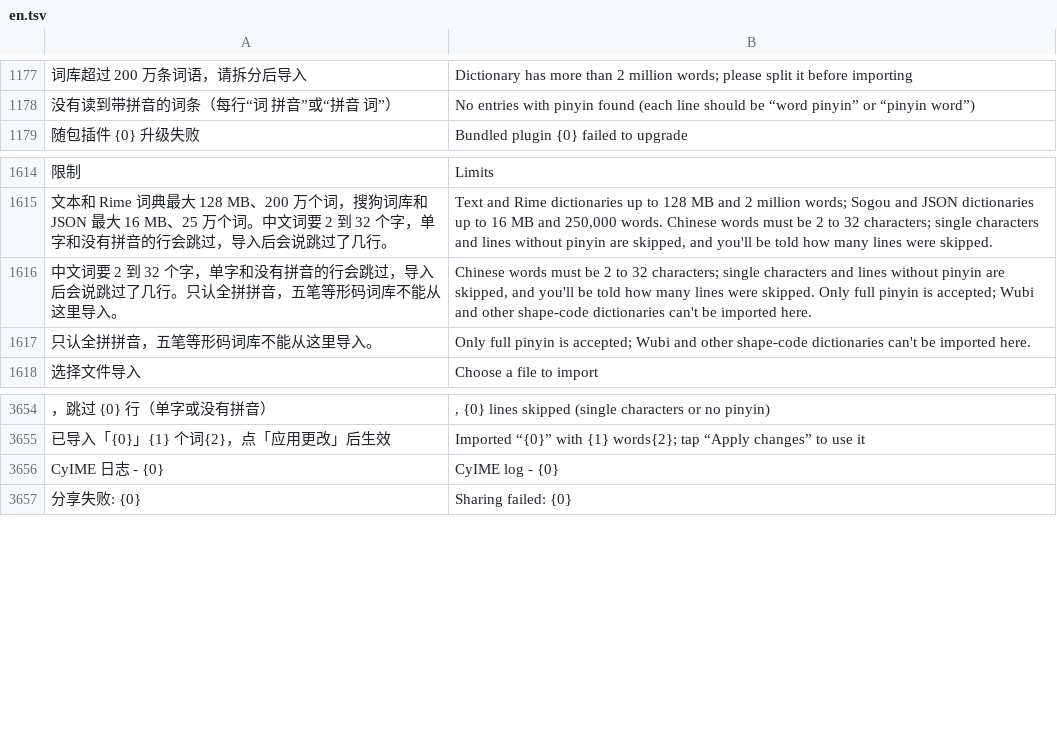
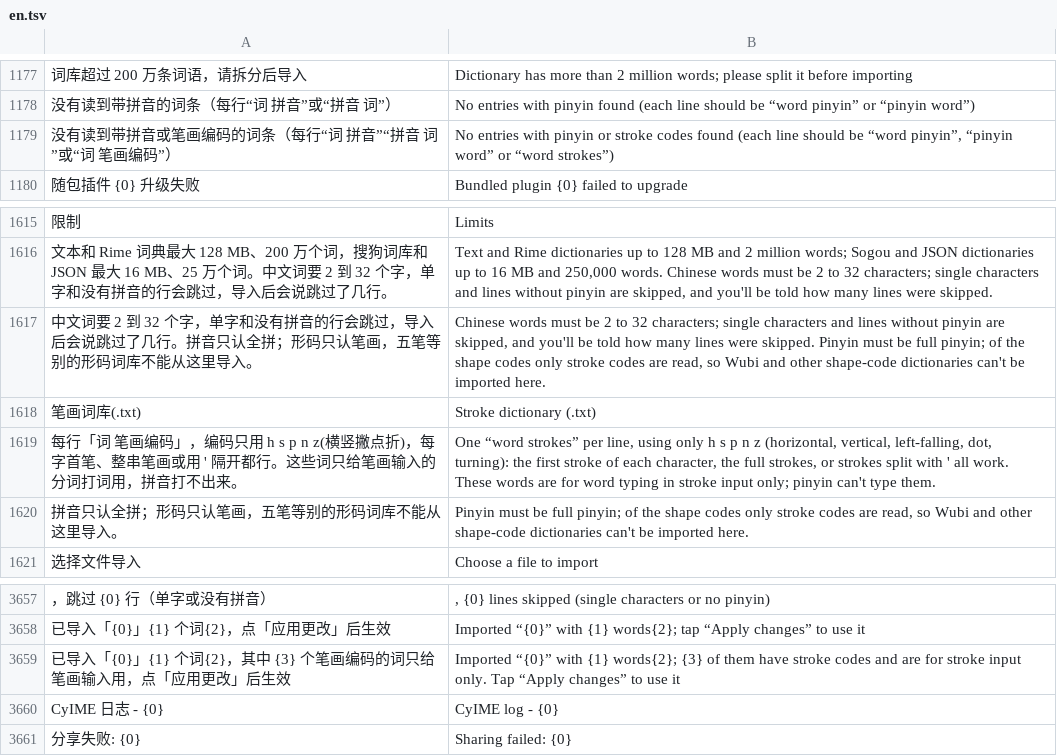
Before and after one commit to 005-801/CyIME, a TSV file: app/src/main/assets/i18n/en.tsv, drawn as a sheet; only a part is shown, gaps mark what is left out; removed rows and columns are numbered as before the commit, all else as after; the diff names each change by its address in the sheet, - before the commit and + after, or states it on an @@ line.

Commit message:
feat(词库): 「导入文件」认笔画词库：「词 笔画编码」的行记成只给笔画输入用的词
以前只认全拼拼音，「猫娘 pz」这类笔画编码（h s p n z）的行全被跳过。
现在拼音读不出、编码只有 h s p n z 的行记成笔画词，存在词库旁边，
应用词库时和导入词库一起换成每字首笔写进笔画方案的 stroke_cells；拼音那边不用它们。
导入提示说明其中几个只给笔画用，导入说明加「笔画词库」一节，英文翻译同步。

```diff
--- a/app/src/main/assets/i18n/en.tsv
+++ b/app/src/main/assets/i18n/en.tsv
+row 1179: 没有读到带拼音或笔画编码的词条（每行“词 拼音”“拼音 词”或“词 笔画编码”） | No entries with pinyin or stroke codes found (each line should be “word pinyin”, “pinyin word” or “word strokes”)
-A1617: …了几行。只认全拼拼音，五笔等形码词库…
+A1617: …了几行。拼音只认全拼；形码只认笔画，五笔等别的形码词库…
-B1617: …were skipped. Only full pinyin is accepted; Wubi and…
+B1617: …were skipped. Pinyin must be full pinyin; of the shape codes only stroke codes are read, so Wubi and…
-row 1617: 只认全拼拼音，五笔等形码词库不能从这里导入。 | Only full pinyin is accepted; Wubi and other shape-code dictionaries can't be imported here.
+row 1618: 笔画词库(.txt) | Stroke dictionary (.txt)
+row 1619: 每行「词 笔画编码」，编码只用 h s p n z(横竖撇点折)，每字首笔、整串笔画或用 ' 隔开都行。这些词只给笔画输入的分词打词用，拼音打不出来。 | One “word strokes” per line, using only h s p n z (horizontal, vertical, left-falling, dot, turning): the first stroke of each character, the full strokes, or strokes split with ' all work. These words are for word typing in stroke input only; pinyin can't type them.
+row 1620: 拼音只认全拼；形码只认笔画，五笔等别的形码词库不能从这里导入。 | Pinyin must be full pinyin; of the shape codes only stroke codes are read, so Wubi and other shape-code dictionaries can't be imported here.
+row 3659: 已导入「{0}」{1} 个词{2}，其中 {3} 个笔画编码的词只给笔画输入用，点「应用更改」后生效 | Imported “{0}” with {1} words{2}; {3} of them have stroke codes and are for stroke input only. Tap “Apply changes” to use it
```
Also changed, not shown: 9 other files.
